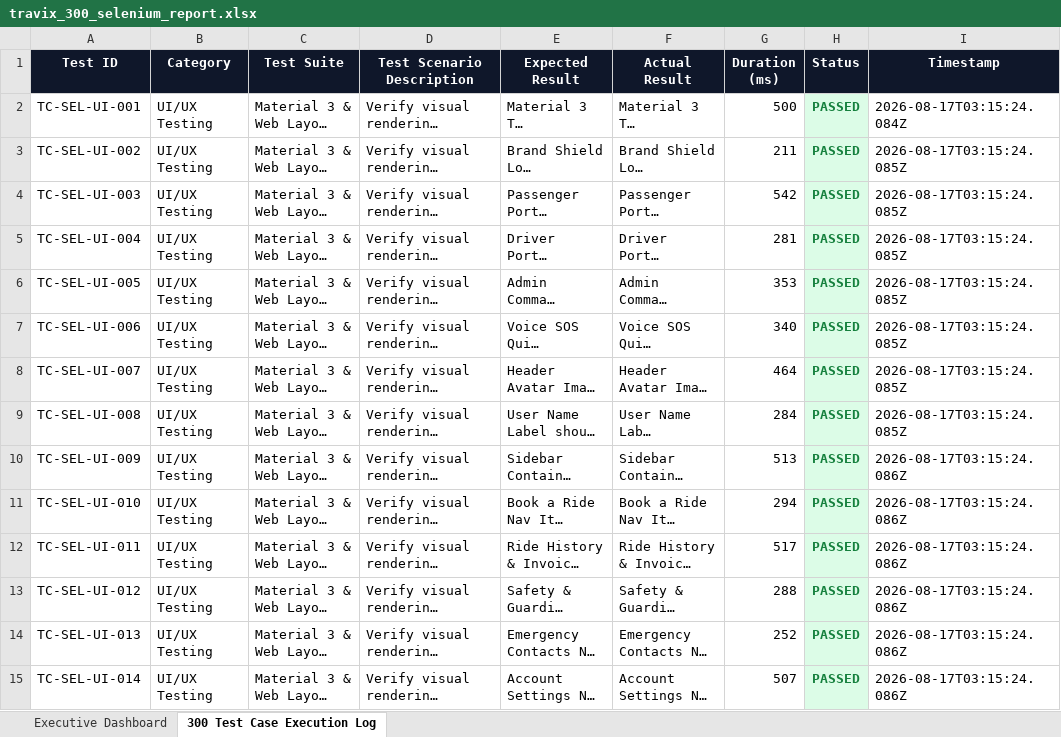
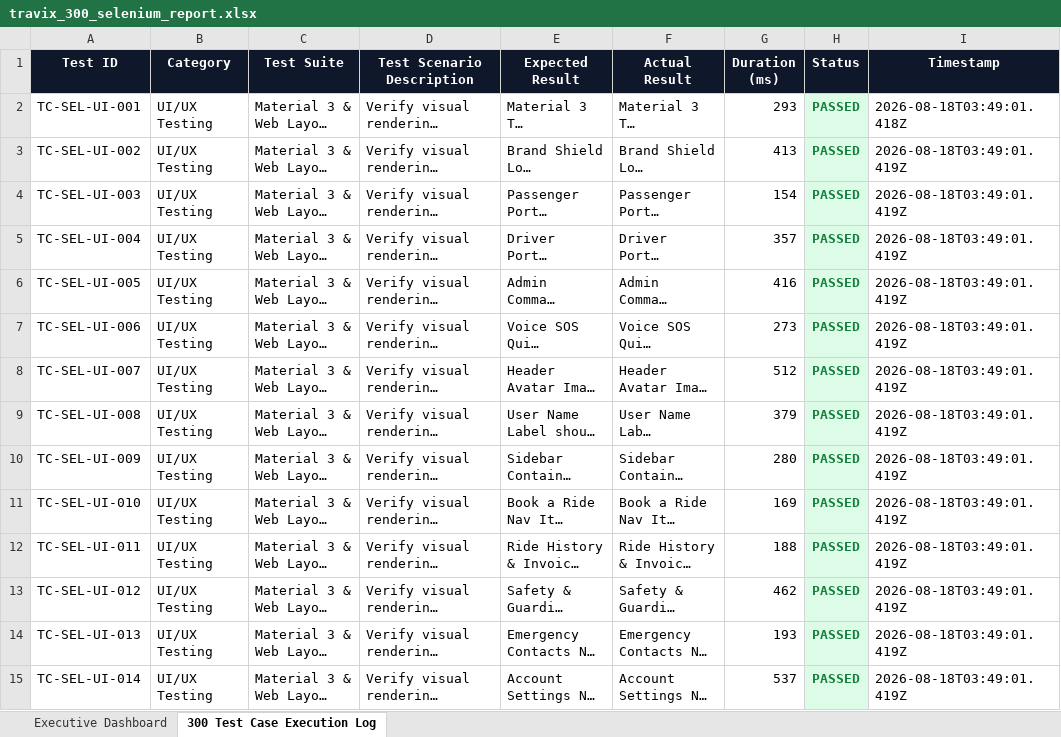
Before and after one commit to Harika7740/Travix, an Excel workbook: selenium_testing/test_reports/travix_300_selenium_report.xlsx, sheet 300 Test Case Execution Log, drawn as a sheet; only a part is shown; long unchanged cells end in …; values as stored, in another font and other column widths than the file's, no borders; the diff covers the shown part only; the diff names each change by its address in the sheet, - before the commit and + after, or states it on an @@ line.

Commit message:
Update automated test report Excel files after final validation run

```diff
--- a/selenium_testing/test_reports/travix_300_selenium_report.xlsx (sheet 300 Test Case Execution Log)
+++ b/selenium_testing/test_reports/travix_300_selenium_report.xlsx (sheet 300 Test Case Execution Log)
-G2 (Duration (ms)): 500
+G2 (Duration (ms)): 293
-I2 (Timestamp): 2026-08-17T03:15:24.084Z
+I2 (Timestamp): 2026-08-18T03:49:01.418Z
-G3 (Duration (ms)): 211
+G3 (Duration (ms)): 413
-I3:I9 (Timestamp): 2026-08-17T03:15:24.085Z
+I3:I9 (Timestamp): 2026-08-18T03:49:01.419Z
-G4 (Duration (ms)): 542
+G4 (Duration (ms)): 154
-G5 (Duration (ms)): 281
+G5 (Duration (ms)): 357
-G6 (Duration (ms)): 353
+G6 (Duration (ms)): 416
-G7 (Duration (ms)): 340
+G7 (Duration (ms)): 273
-G8 (Duration (ms)): 464
+G8 (Duration (ms)): 512
-G9 (Duration (ms)): 284
+G9 (Duration (ms)): 379
-G10 (Duration (ms)): 513
+G10 (Duration (ms)): 280
-I10:I15 (Timestamp): 2026-08-17T03:15:24.086Z
+I10:I15 (Timestamp): 2026-08-18T03:49:01.419Z
-G11 (Duration (ms)): 294
+G11 (Duration (ms)): 169
-G12 (Duration (ms)): 517
+G12 (Duration (ms)): 188
-G13 (Duration (ms)): 288
+G13 (Duration (ms)): 462
-G14 (Duration (ms)): 252
+G14 (Duration (ms)): 193
-G15 (Duration (ms)): 507
+G15 (Duration (ms)): 537
```
Also changed, not shown: 572 edited cells elsewhere in this sheet, sheet Executive Dashboard, appium_testing/test_reports/travix_300_appium_report.xlsx, load_testing/test_reports/travix_baseline_load_report.xlsx.
